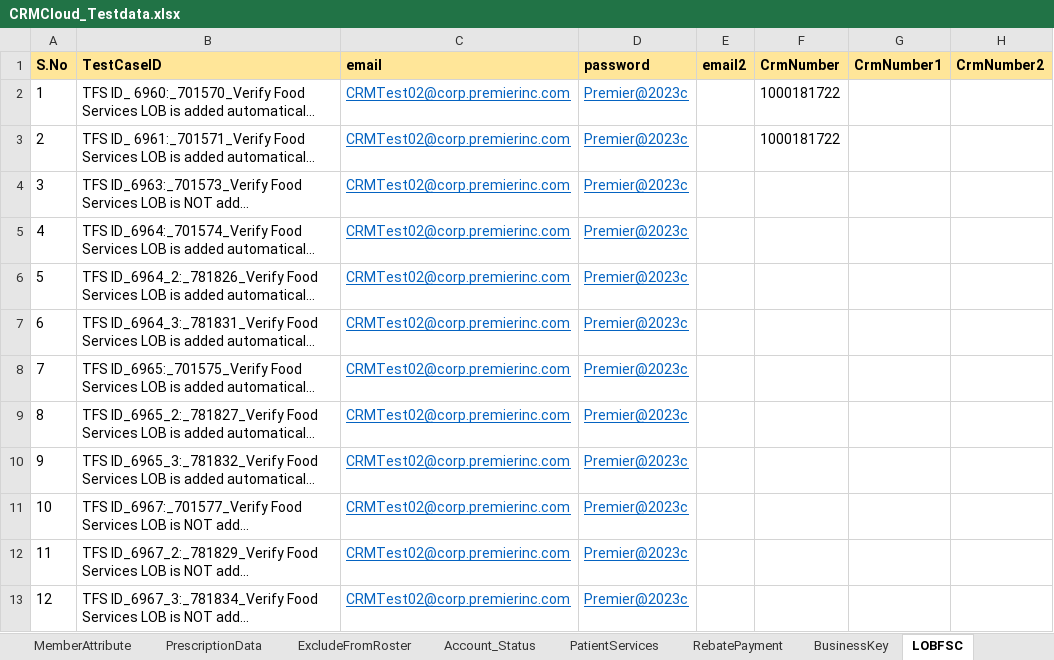
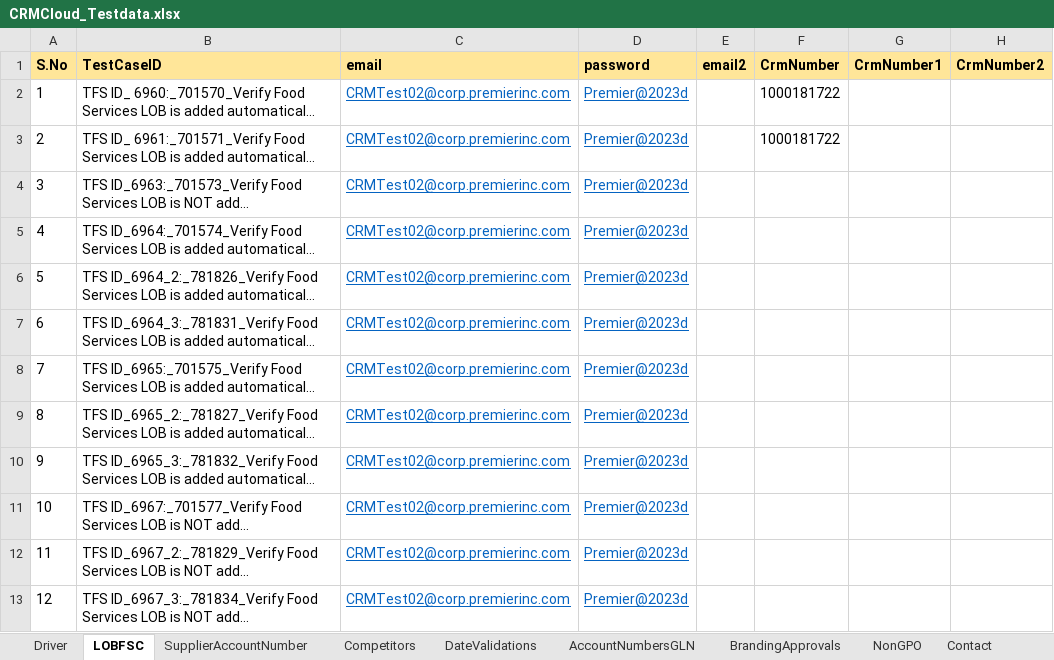
Before and after one commit to FaridhahN/Dynamics_CRM_Cloud_2023_Wave1, an Excel workbook: data/CRMCloud_Testdata.xlsx, sheet LOBFSC, drawn as a sheet; only a part is shown; long unchanged cells end in …; values as stored, in another font and other column widths than the file's, no borders; the diff covers the shown part only; the diff names each change by its address in the sheet, - before the commit and + after, or states it on an @@ line.

Commit message:
Committin the data sheet and the LOBFSC module test cases

```diff
--- a/data/CRMCloud_Testdata.xlsx (sheet LOBFSC)
+++ b/data/CRMCloud_Testdata.xlsx (sheet LOBFSC)
-D2:D13 (password): Premier@2023c
+D2:D13 (password): Premier@2023d
```
Also changed, not shown: 1 added row and 10 edited cells elsewhere in this sheet, sheet Driver, sheet DateValidations, other sheet tabs, hidden cells, 3 other files.
